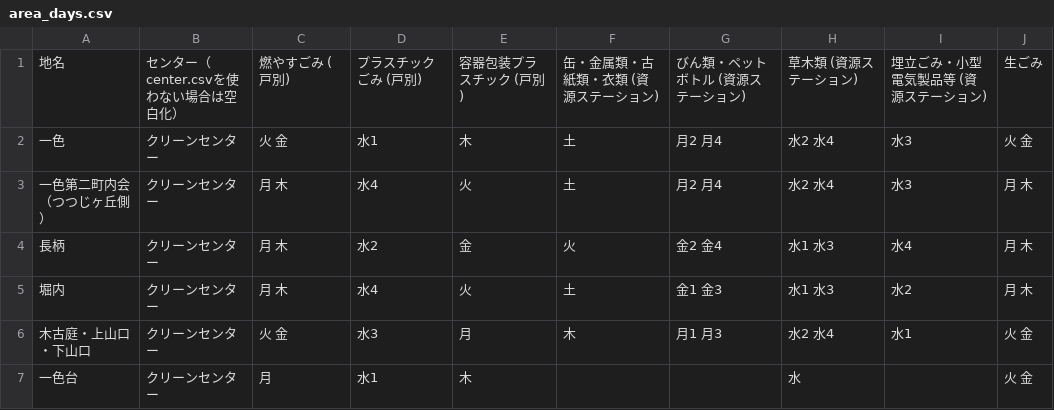
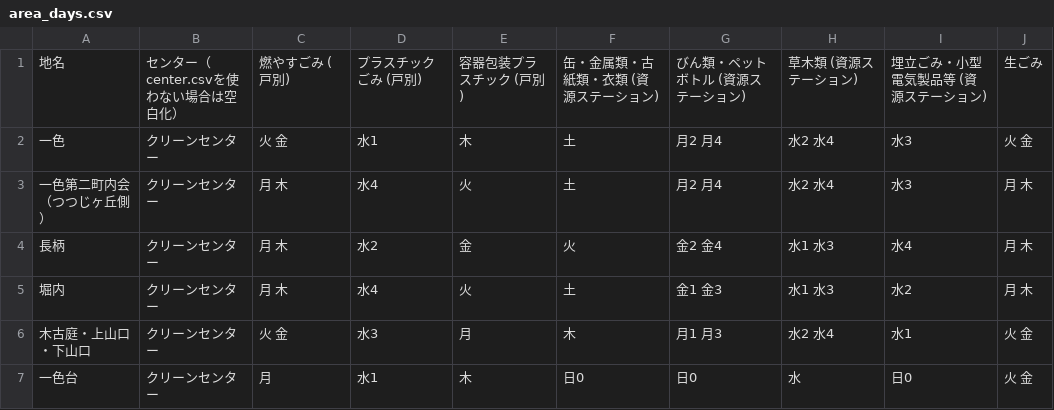
Before and after one commit to H1RO/5374, a CSV file: data/area_days.csv, drawn as a sheet.

Commit message:
Update area_days.csv

```diff
--- a/data/area_days.csv
+++ b/data/area_days.csv
@@ -6,2 +6,2 @@
 木古庭・上山口・下山口 ,クリーンセンター,火 金,水3,月,木,月1 月3,水2 水4,水1,火 金
-一色台,クリーンセンター,月,水1,木,,,水,,火 金
+一色台,クリーンセンター,月,水1,木,日0,日0,水,日0,火 金
```
